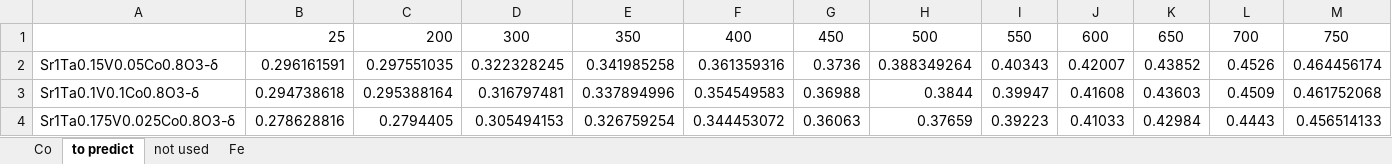
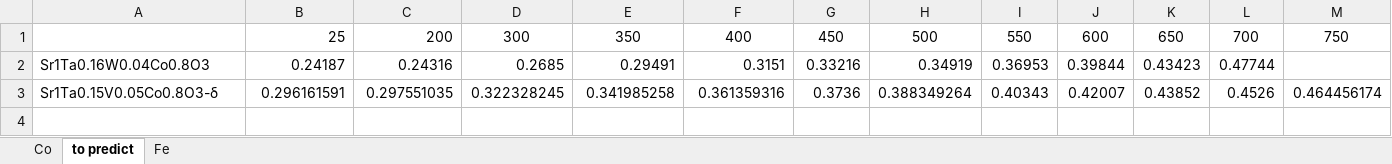
Before and after one commit to Luoyadan/MLtoolbox-perovskite-oxygen-vacancy-pred, an Excel workbook: data/raw_literature_data.xlsx, sheet to predict, drawn as a sheet; only a part is shown; values as stored, in another font and other column widths than the file's, no borders; removed rows and columns are numbered as before the commit, all else as after; rows hold the shown columns only; the diff names each change by its address in the sheet, - before the commit and + after, or states it on an @@ line.

Commit message:
revise and add data
- revise raw literature data
- add volcano data for predictions

```diff
--- a/data/raw_literature_data.xlsx (sheet to predict)
+++ b/data/raw_literature_data.xlsx (sheet to predict)
-sheet tab: not used
+row 2: Sr1Ta0.16W0.04Co0.8O3 | 0.24187 | 0.24316 | 0.2685 | 0.29491 | 0.3151 | 0.33216 | 0.34919 | 0.36953 | 0.39844 | 0.43423 | 0.47744
-row 3: Sr1Ta0.1V0.1Co0.8O3-δ | 0.294738618 | 0.295388164 | 0.316797481 | 0.337894996 | 0.354549583 | 0.36988 | 0.3844 | 0.39947 | 0.41608 | 0.43603 | 0.4509 | 0.461752068
-row 4: Sr1Ta0.175V0.025Co0.8O3-δ | 0.278628816 | 0.2794405 | 0.305494153 | 0.326759254 | 0.344453072 | 0.36063 | 0.37659 | 0.39223 | 0.41033 | 0.42984 | 0.4443 | 0.456514133
```
Also changed, not shown: sheet Co, 1 other file.
